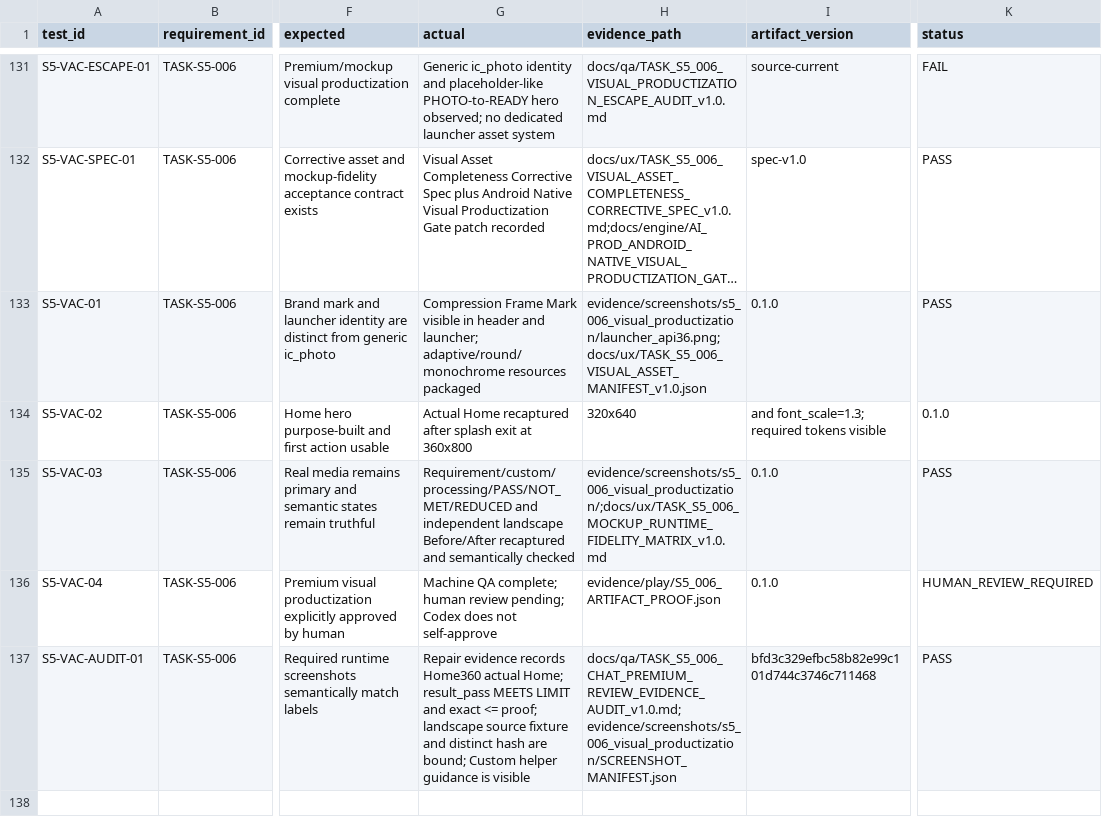
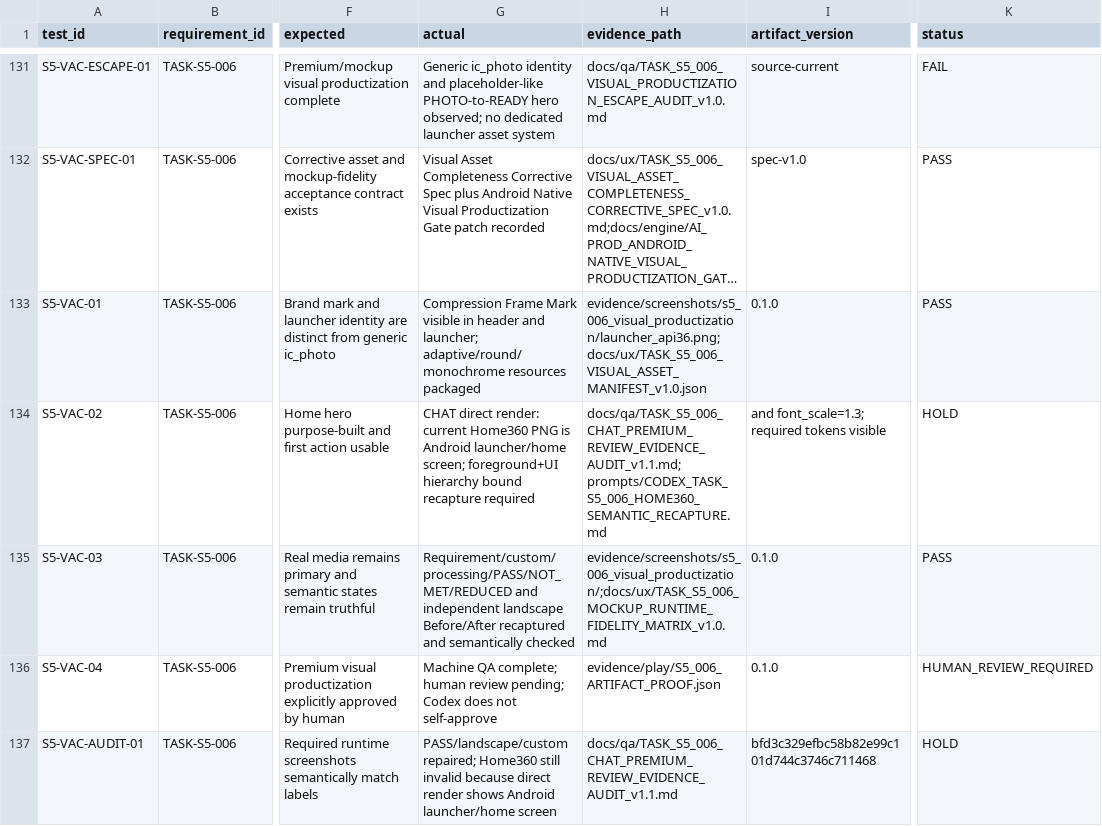
Before and after one commit to whyarby72/upload-ready-image-compressor, a CSV file: TEST_MATRIX.csv, drawn as a sheet; only a part is shown, gaps mark what is left out; long unchanged cells end in …; the diff names each change by its address in the sheet, - before the commit and + after, or states it on an @@ line.

Commit message:
test(s5): hold Home360 semantic binding

```diff
--- a/TEST_MATRIX.csv
+++ b/TEST_MATRIX.csv
-G134 (actual): Actual Home recaptured after splash exit at 360x800
+G134 (actual): CHAT direct render: current Home360 PNG is Android launcher/home screen; foreground+UI hierarchy bound recapture required
-H134 (evidence_path): 320x640
+H134 (evidence_path): docs/qa/TASK_S5_006_CHAT_PREMIUM_REVIEW_EVIDENCE_AUDIT_v1.1.md; prompts/CODEX_TASK_S5_006_HOME360_SEMANTIC_RECAPTURE.md
-K134 (status): 0.1.0
+K134 (status): HOLD
-G137 (actual): Repair evidence records Home360 actual Home; result_pass MEETS LIMIT and exact <= proof; landscape source fixture and distinct hash are bound; Custom helper guidance is visible
+G137 (actual): PASS/landscape/custom repaired; Home360 still invalid because direct render shows Android launcher/home screen
-H137 (evidence_path): docs/qa/TASK_S5_006_CHAT_PREMIUM_REVIEW_EVIDENCE_AUDIT_v1.0.md; evidence/screenshots/s5_006_visual_productization/SCREENSHOT_MANIFEST.json
+H137 (evidence_path): docs/qa/TASK_S5_006_CHAT_PREMIUM_REVIEW_EVIDENCE_AUDIT_v1.1.md
-K137 (status): PASS
+K137 (status): HOLD
```
